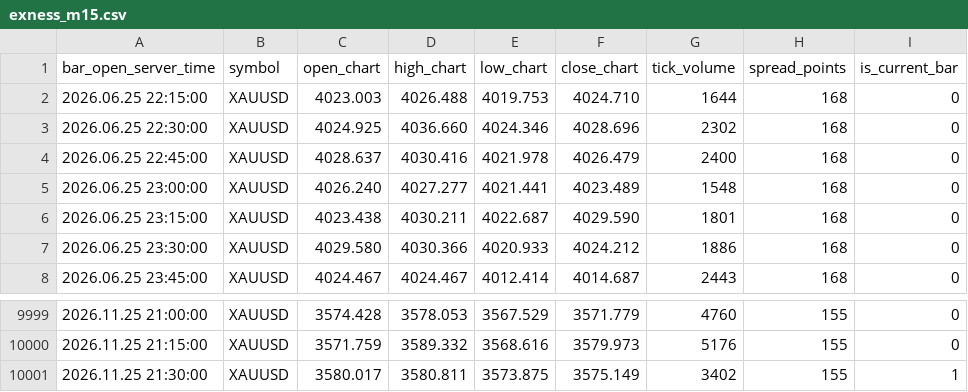
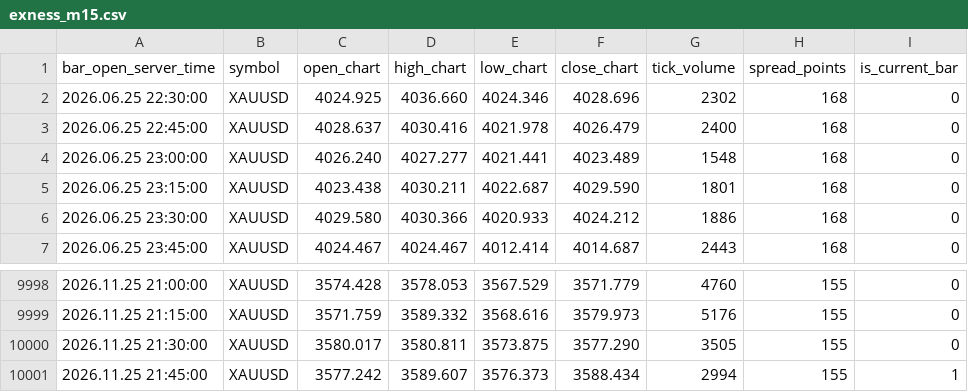
Before and after one commit to nkrabby/gold-terminal, a CSV file: market/exness_m15.csv, drawn as a sheet; only a part is shown, gaps mark what is left out.

```diff
--- a/market/exness_m15.csv
+++ b/market/exness_m15.csv
@@ -1,3 +1,2 @@
 bar_open_server_time,symbol,open_chart,high_chart,low_chart,close_chart,tick_volume,spread_points,is_current_bar
-2026.06.25 22:15:00,XAUUSD,4023.003,4026.488,4019.753,4024.710,1644,168,0
 2026.06.25 22:30:00,XAUUSD,4024.925,4036.660,4024.346,4028.696,2302,168,0
@@ -10000,2 +9999,3 @@ bar_open_server_time,symbol,open_chart,high_chart,low_chart,close_chart,tick_vol
 2026.11.25 21:15:00,XAUUSD,3571.759,3589.332,3568.616,3579.973,5176,155,0
-2026.11.25 21:30:00,XAUUSD,3580.017,3580.811,3573.875,3575.149,3402,155,1
+2026.11.25 21:30:00,XAUUSD,3580.017,3580.811,3573.875,3577.290,3505,155,0
+2026.11.25 21:45:00,XAUUSD,3577.242,3589.607,3576.373,3588.434,2994,155,1
```
Also changed, not shown: market/exness_h1.csv, 1 other file.
